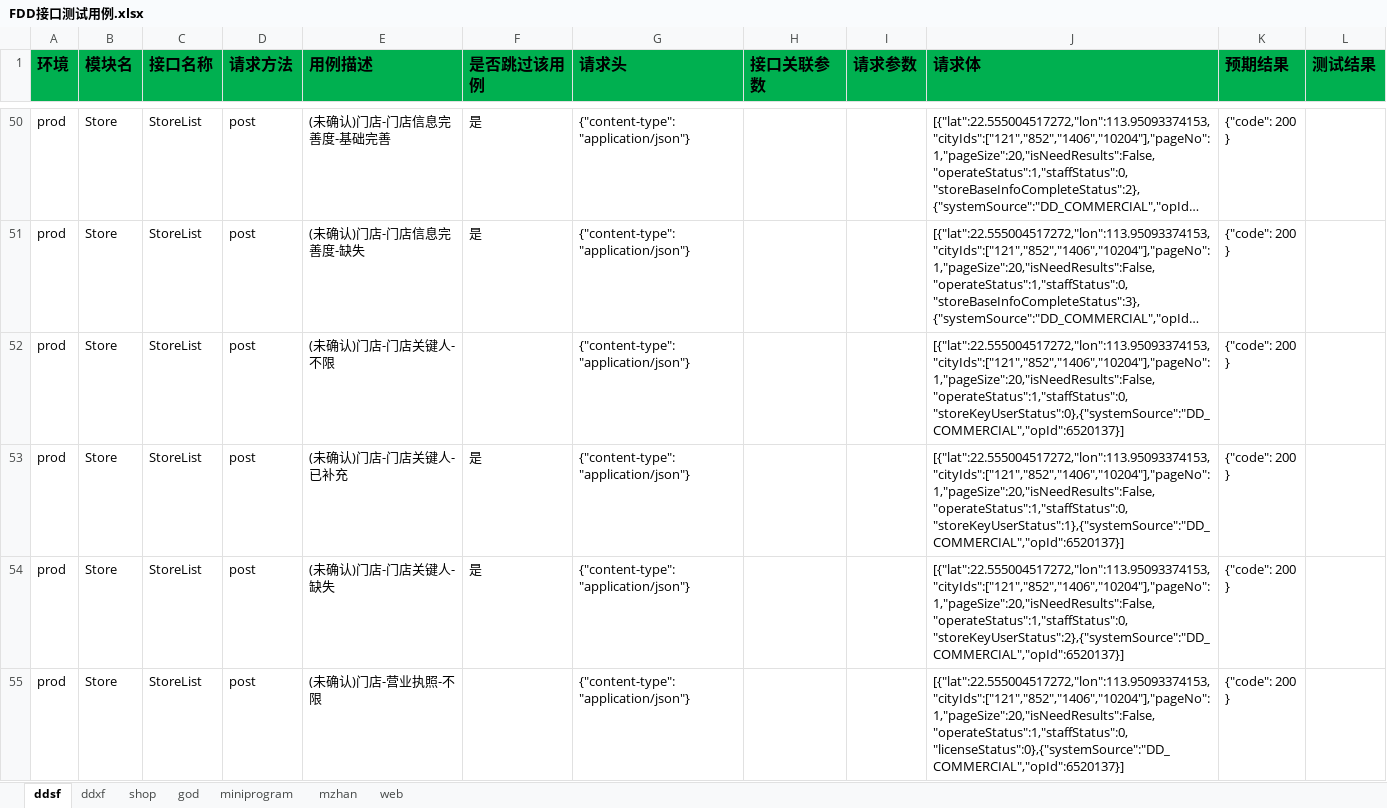
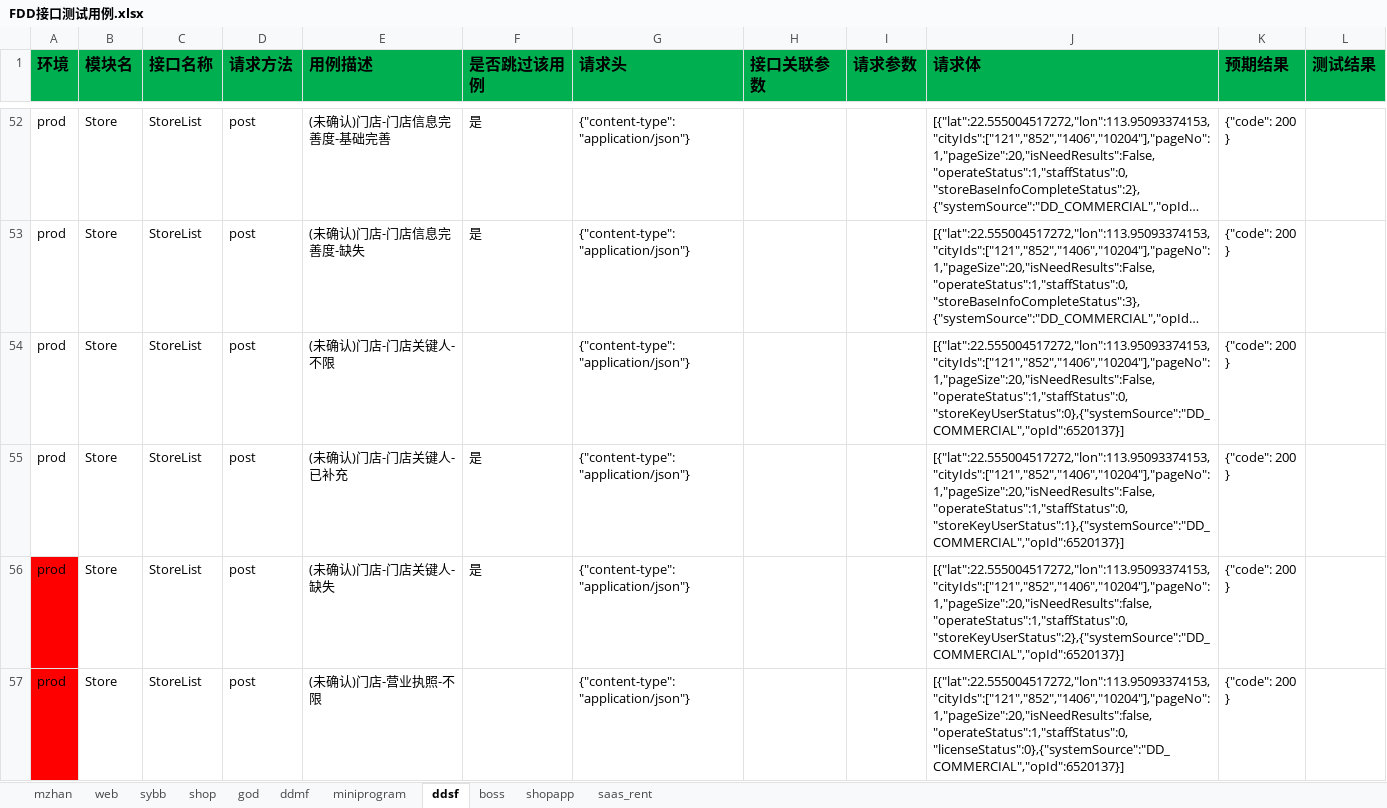
Before and after one commit to zhangdalao/Online-Inspection-New, an Excel workbook: data/FDD接口测试用例.xlsx, sheet ddsf, drawn as a sheet; only a part is shown, gaps mark what is left out; long unchanged cells end in …; values as stored, in another font and other column widths than the file's, no borders; addresses are those after the commit; the diff covers the shown part only; the diff names each change by its address in the sheet, - before the commit and + after, or states it on an @@ line.

```diff
--- a/data/FDD接口测试用例.xlsx (sheet ddsf)
+++ b/data/FDD接口测试用例.xlsx (sheet ddsf)
-sheet tab: ddxf
+sheet tab: sybb
+sheet tab: ddmf
+sheet tab: boss
+sheet tab: shopapp
+sheet tab: saas_rent
@@ sheet tab order changed: mzhan | web | sybb | shop | god | ddmf | miniprogram | ddsf | boss | shopapp | saas_rent @@
-A56:A57 fill: none
+A56:A57 fill: #FF0000
-J56 (请求体): [{"lat":22.555004517272,"lon":113.95093374153,"cityIds":["121","852","1406","10204"],"pageNo":1,"pageSize":20,"isNeedResults":False,"operateStatus":1,"staffStatus":0,"storeKeyUserStatus":2},{"systemSource":"DD_COMMERCIAL","opId":6520137}]
+J56 (请求体): [{"lat":22.555004517272,"lon":113.95093374153,"cityIds":["121","852","1406","10204"],"pageNo":1,"pageSize":20,"isNeedResults":false,"operateStatus":1,"staffStatus":0,"storeKeyUserStatus":2},{"systemSource":"DD_COMMERCIAL","opId":6520137}]
-J57 (请求体): [{"lat":22.555004517272,"lon":113.95093374153,"cityIds":["121","852","1406","10204"],"pageNo":1,"pageSize":20,"isNeedResults":False,"operateStatus":1,"staffStatus":0,"licenseStatus":0},{"systemSource":"DD_COMMERCIAL","opId":6520137}]
+J57 (请求体): [{"lat":22.555004517272,"lon":113.95093374153,"cityIds":["121","852","1406","10204"],"pageNo":1,"pageSize":20,"isNeedResults":false,"operateStatus":1,"staffStatus":0,"licenseStatus":0},{"systemSource":"DD_COMMERCIAL","opId":6520137}]
```
Also changed, not shown: 2 added rows, 1 edited cell and cell formats elsewhere in this sheet, sheet miniprogram, sheet shop, sheet mzhan, 8 other files.
